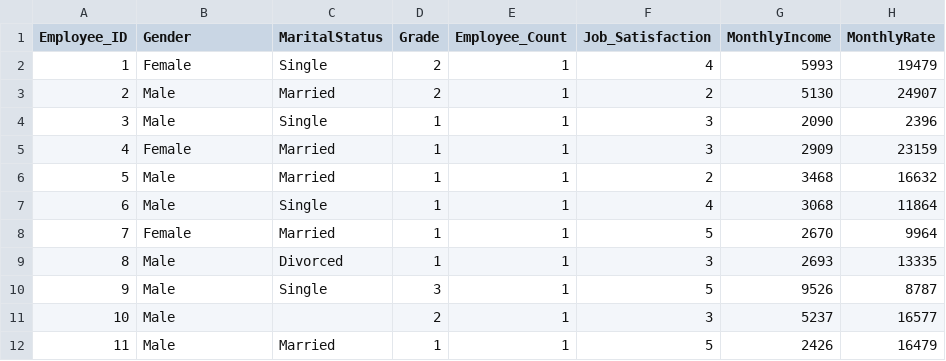
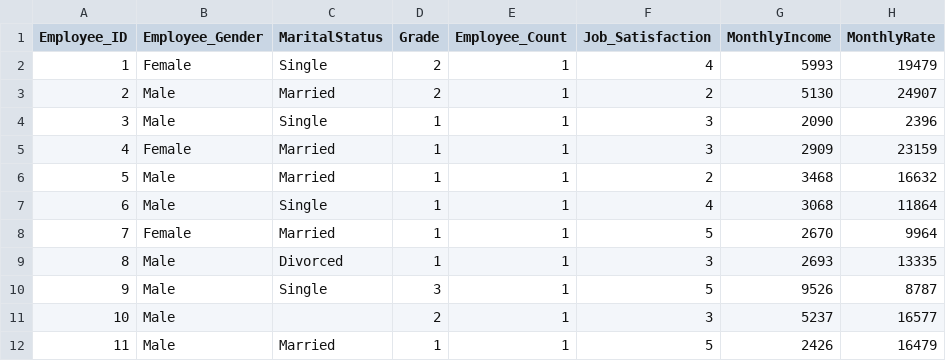
Before and after one commit to saadqureshi45/CognosDataSet, a CSV file: sample_dataset.csv, drawn as a sheet; only a part is shown; the diff names each change by its address in the sheet, - before the commit and + after, or states it on an @@ line.

Commit message:
This is my first change

```diff
--- a/sample_dataset.csv
+++ b/sample_dataset.csv
-B1: Gender
+B1: Employee_Gender
```
